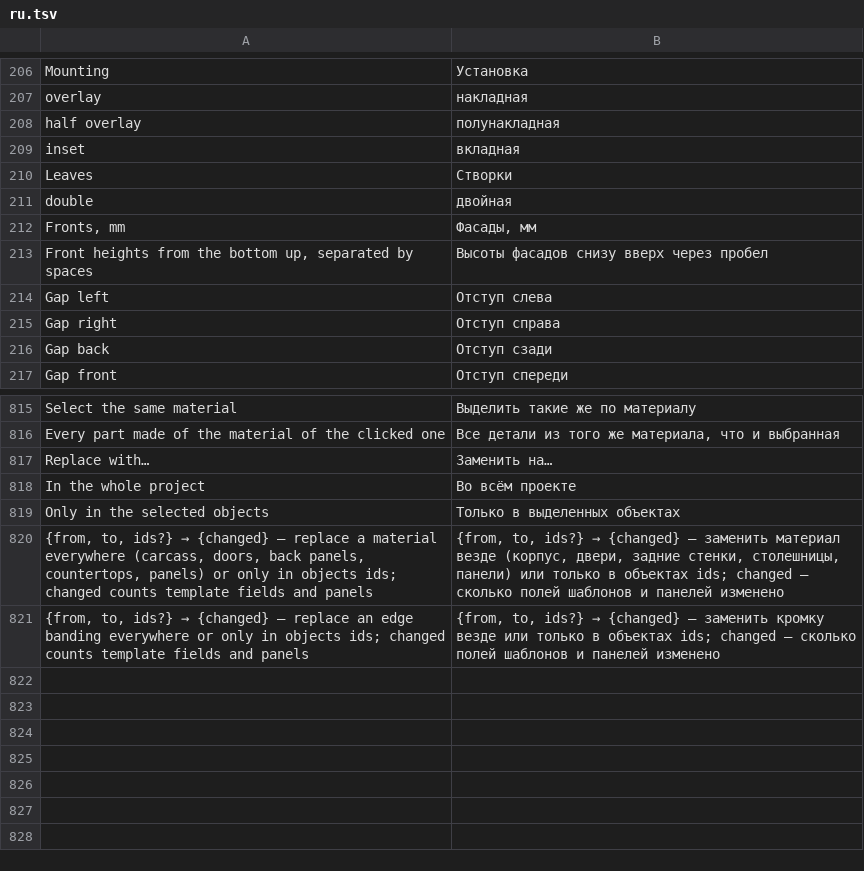
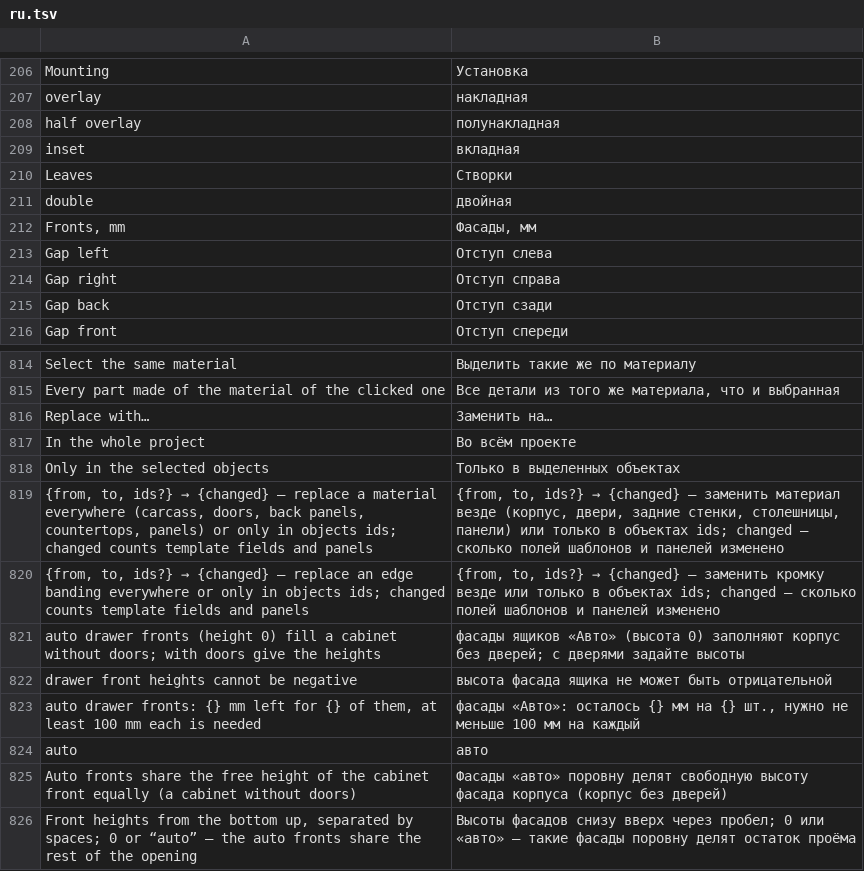
Before and after one commit to shoman4eg/dowelcraft, a TSV file: crates/dowel/lang/ru.tsv, drawn as a sheet; only a part is shown, gaps mark what is left out; removed rows and columns are numbered as before the commit, all else as after; the diff names each change by its address in the sheet, - before the commit and + after, or states it on an @@ line.

Commit message:
feat: drawer front height “auto” — auto fronts share the free height of an opening or a cabinet without doors

```diff
--- a/crates/dowel/lang/ru.tsv
+++ b/crates/dowel/lang/ru.tsv
-row 213: Front heights from the bottom up, separated by spaces | Высоты фасадов снизу вверх через пробел
+row 821: auto drawer fronts (height 0) fill a cabinet without doors; with doors give the heights | фасады ящиков «Авто» (высота 0) заполняют корпус без дверей; с дверями задайте высоты
+row 822: drawer front heights cannot be negative | высота фасада ящика не может быть отрицательной
+row 823: auto drawer fronts: {} mm left for {} of them, at least 100 mm each is needed | фасады «Авто»: осталось {} мм на {} шт., нужно не меньше 100 мм на каждый
+row 824: auto | авто
+row 825: Auto fronts share the free height of the cabinet front equally (a cabinet without doors) | Фасады «авто» поровну делят свободную высоту фасада корпуса (корпус без дверей)
+row 826: Front heights from the bottom up, separated by spaces; 0 or “auto” — the auto fronts share the rest of the opening | Высоты фасадов снизу вверх через пробел; 0 или «авто» — такие фасады поровну делят остаток проёма
```
Also changed, not shown: 11 other files.
